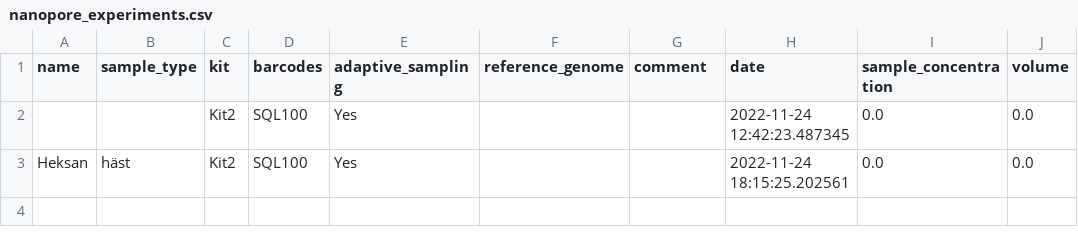
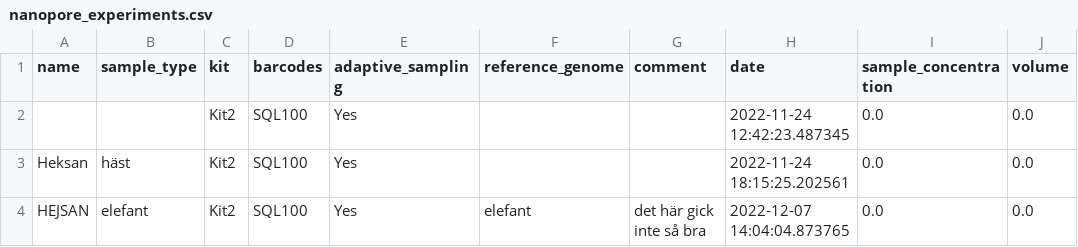
Before and after one commit to willros/lims-streamlit, a CSV file: nanopore_experiments.csv, drawn as a sheet.

```diff
--- a/nanopore_experiments.csv
+++ b/nanopore_experiments.csv
@@ -3 +3,2 @@ name,sample_type,kit,barcodes,adaptive_sampling,reference_genome,comment,date,sa
 Heksan ,häst,Kit2,SQL100,Yes,,,2022-11-24 18:15:25.202561,0.0,0.0
+HEJSAN,elefant,Kit2,SQL100,Yes,elefant,det här gick inte så bra,2022-12-07 14:04:04.873765,0.0,0.0
```
Also changed, not shown: 5 other files.
